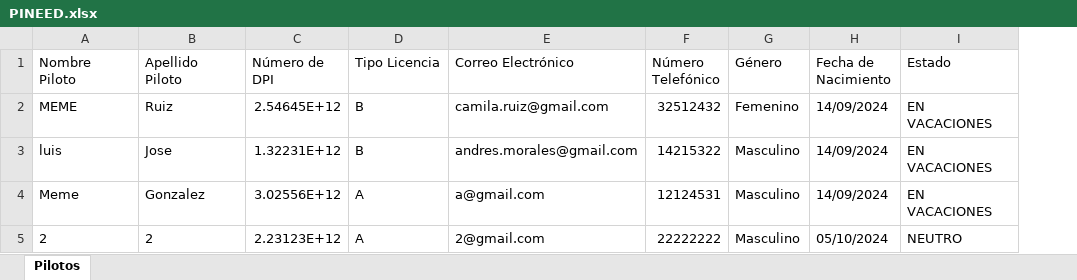
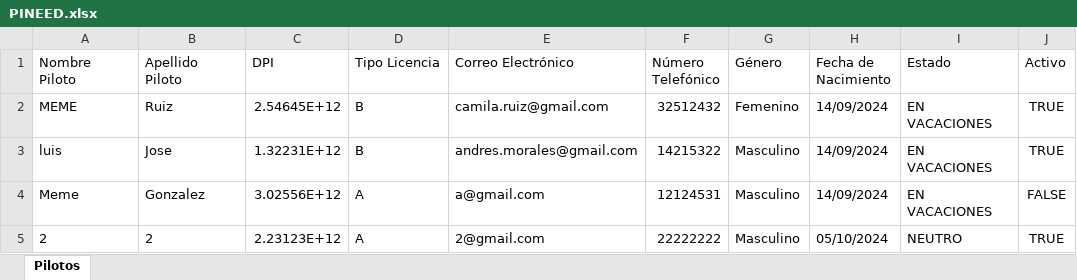
Before and after one commit to pinedahuella/Proyecto-Poo-Dist, an Excel workbook: ProyectoPooDist/excels/PINEED.xlsx, sheet Pilotos, drawn as a sheet; values as stored, in another font and other column widths than the file's, no borders; the diff names each change by its address in the sheet, - before the commit and + after, or states it on an @@ line.

```diff
--- a/ProyectoPooDist/excels/PINEED.xlsx (sheet Pilotos)
+++ b/ProyectoPooDist/excels/PINEED.xlsx (sheet Pilotos)
+column J (Activo), rows 2-5: TRUE | TRUE | FALSE | TRUE
-C1: Número de DPI
+C1: DPI
```
Also changed, not shown: ProyectoPooDist/excels/CAMIONES.xlsx, ProyectoPooDist/excels/LOGGIN.xlsx, 31 other files.
